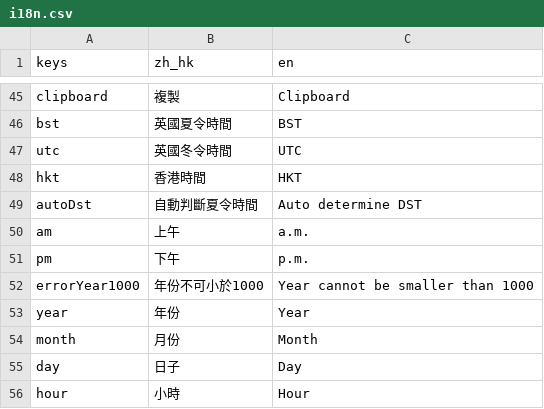
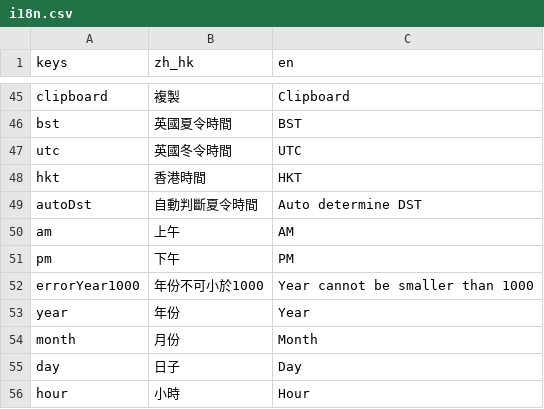
Before and after one commit to OscarMui/uk-gadgets, a CSV file: dev/i18n.csv, drawn as a sheet; only a part is shown, gaps mark what is left out.

```diff
--- a/dev/i18n.csv
+++ b/dev/i18n.csv
@@ -49,4 +49,4 @@ hkt,香港時間,HKT
 autoDst,自動判斷夏令時間,Auto determine DST
-am,上午,a.m.
-pm,下午,p.m.
+am,上午,AM
+pm,下午,PM
 errorYear1000,年份不可小於1000,Year cannot be smaller than 1000
```
Also changed, not shown: 2 other files.
